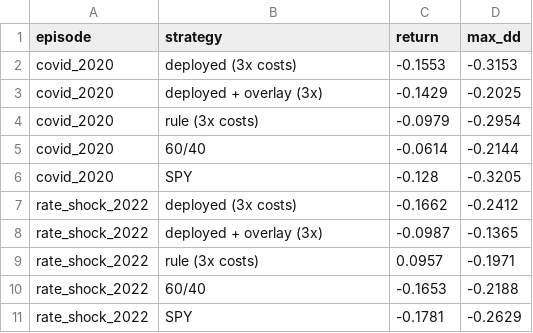
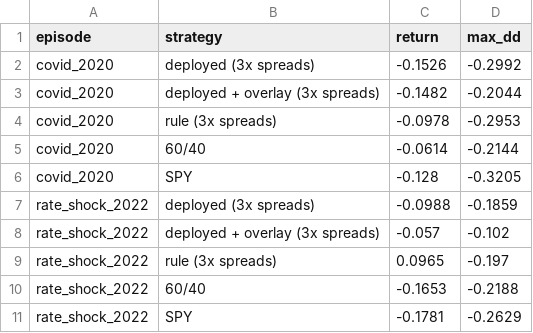
Before and after one commit to StanHsu0348/ml4t-midterm-etf-momentum, a CSV file: results/tables/05_stress.csv, drawn as a sheet; removed rows and columns are numbered as before the commit, all else as after; the diff names each change by its address in the sheet, - before the commit and + after, or states it on an @@ line.

```diff
--- a/results/tables/05_stress.csv
+++ b/results/tables/05_stress.csv
-row 2: covid_2020 | deployed (3x costs) | -0.1553 | -0.3153
-row 3: covid_2020 | deployed + overlay (3x) | -0.1429 | -0.2025
-row 4: covid_2020 | rule (3x costs) | -0.0979 | -0.2954
+row 2: covid_2020 | deployed (3x spreads) | -0.1526 | -0.2992
+row 3: covid_2020 | deployed + overlay (3x spreads) | -0.1482 | -0.2044
+row 4: covid_2020 | rule (3x spreads) | -0.0978 | -0.2953
-row 7: rate_shock_2022 | deployed (3x costs) | -0.1662 | -0.2412
-row 8: rate_shock_2022 | deployed + overlay (3x) | -0.0987 | -0.1365
-row 9: rate_shock_2022 | rule (3x costs) | 0.0957 | -0.1971
+row 7: rate_shock_2022 | deployed (3x spreads) | -0.0988 | -0.1859
+row 8: rate_shock_2022 | deployed + overlay (3x spreads) | -0.057 | -0.102
+row 9: rate_shock_2022 | rule (3x spreads) | 0.0965 | -0.197
```
Also changed, not shown: results/tables/03_mechanism_checks.csv, results/tables/04_optuna_trials.csv, 33 other files.
